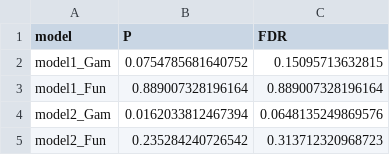
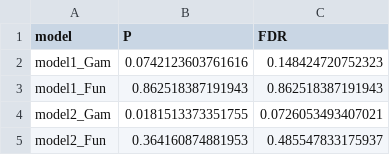
Before and after one commit to vigg-lstm/llineup-genotyping, a CSV file: sporozoites/sporozoite_P_values_summary.csv, drawn as a sheet.

```diff
--- a/sporozoites/sporozoite_P_values_summary.csv
+++ b/sporozoites/sporozoite_P_values_summary.csv
@@ -1,5 +1,5 @@
 model	P	FDR
-model1_Gam	0.0754785681640752	0.15095713632815
-model1_Fun	0.889007328196164	0.889007328196164
-model2_Gam	0.0162033812467394	0.0648135249869576
-model2_Fun	0.235284240726542	0.313712320968723
+model1_Gam	0.0742123603761616	0.148424720752323
+model1_Fun	0.862518387191943	0.862518387191943
+model2_Gam	0.0181513373351755	0.0726053493407021
+model2_Fun	0.364160874881953	0.485547833175937
```
Also changed, not shown: 4 other files.
